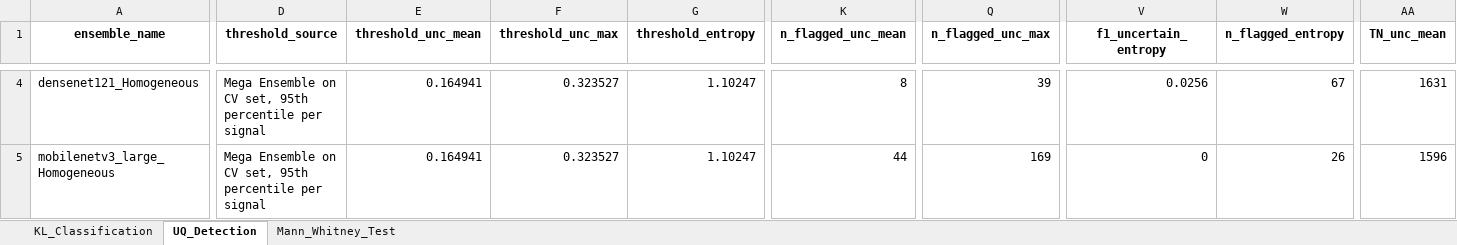
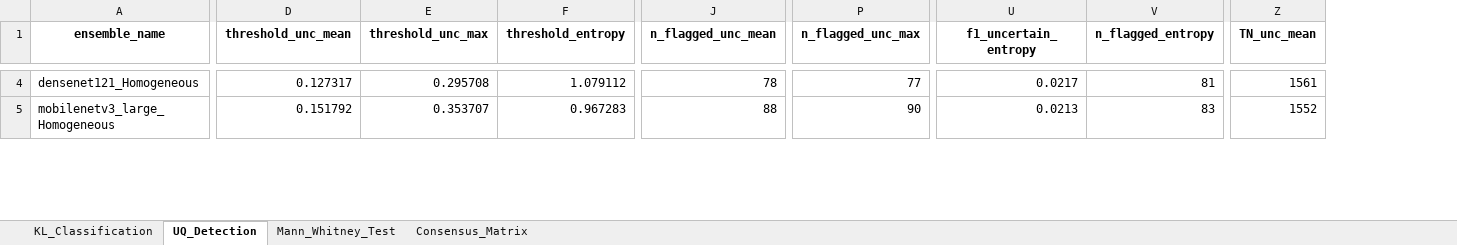
Before and after one commit to jaksa000/Computer-Vision-Project, an Excel workbook: results/MASTER_RESULTS_SUMMARY.xlsx, sheet UQ_Detection, drawn as a sheet; only a part is shown, gaps mark what is left out; values as stored, in another font and other column widths than the file's, no borders; removed rows and columns are numbered as before the commit, all else as after; the diff covers the shown part only; the diff names each change by its address in the sheet, - before the commit and + after, or states it on an @@ line.

```diff
--- a/results/MASTER_RESULTS_SUMMARY.xlsx (sheet UQ_Detection)
+++ b/results/MASTER_RESULTS_SUMMARY.xlsx (sheet UQ_Detection)
+sheet tab: Consensus_Matrix
-column D (threshold_source), rows 4-5: Mega Ensemble on CV set, 95th percentile per signal | Mega Ensemble on CV set, 95th percentile per signal
-D4 (threshold_unc_mean): 0.164941
+D4 (threshold_unc_mean): 0.127317
-E4 (threshold_unc_max): 0.323527
+E4 (threshold_unc_max): 0.295708
-F4 (threshold_entropy): 1.10247
+F4 (threshold_entropy): 1.079112
-J4 (n_flagged_unc_mean): 8
+J4 (n_flagged_unc_mean): 78
-P4 (n_flagged_unc_max): 39
+P4 (n_flagged_unc_max): 77
-U4 (f1_uncertain_entropy): 0.0256
+U4 (f1_uncertain_entropy): 0.0217
-V4 (n_flagged_entropy): 67
+V4 (n_flagged_entropy): 81
-Z4 (TN_unc_mean): 1631
+Z4 (TN_unc_mean): 1561
-D5 (threshold_unc_mean): 0.164941
+D5 (threshold_unc_mean): 0.151792
-E5 (threshold_unc_max): 0.323527
+E5 (threshold_unc_max): 0.353707
-F5 (threshold_entropy): 1.10247
+F5 (threshold_entropy): 0.967283
-J5 (n_flagged_unc_mean): 44
+J5 (n_flagged_unc_mean): 88
-P5 (n_flagged_unc_max): 169
+P5 (n_flagged_unc_max): 90
-U5 (f1_uncertain_entropy): 0
+U5 (f1_uncertain_entropy): 0.0213
-V5 (n_flagged_entropy): 26
+V5 (n_flagged_entropy): 83
-Z5 (TN_unc_mean): 1596
+Z5 (TN_unc_mean): 1552
```
Also changed, not shown: 108 edited cells elsewhere in this sheet, 3 other files.
